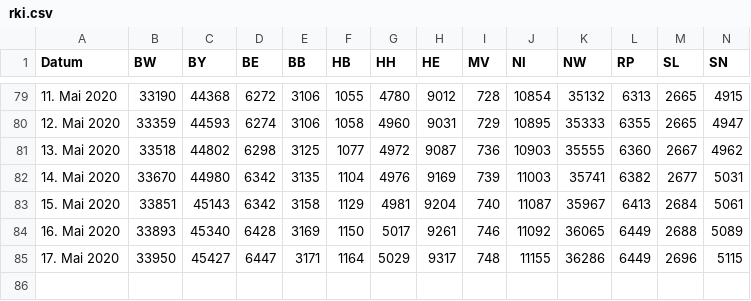
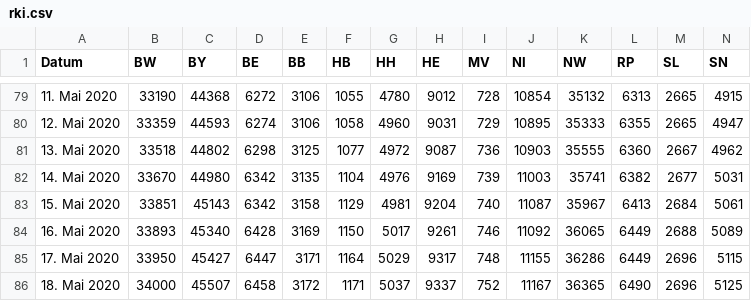
Before and after one commit to j-fu/coronaplot, a CSV file: code/rki.csv, drawn as a sheet; only a part is shown, gaps mark what is left out; rows hold the shown columns only; the diff names each change by its address in the sheet, - before the commit and + after, or states it on an @@ line.

Commit message:
data update

```diff
--- a/code/rki.csv
+++ b/code/rki.csv
+row 86: 18. Mai 2020 | 34000 | 45507 | 6458 | 3172 | 1171 | 5037 | 9337 | 752 | 11167 | 36365 | 6490 | 2696 | 5125
```
Also changed, not shown: 6 other files.
